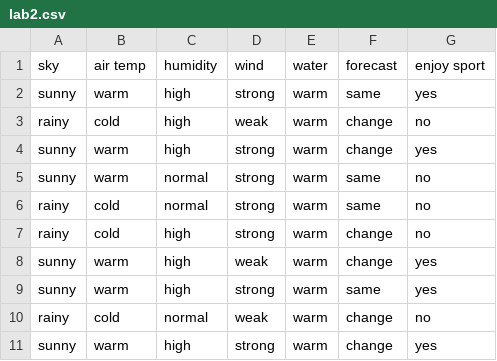
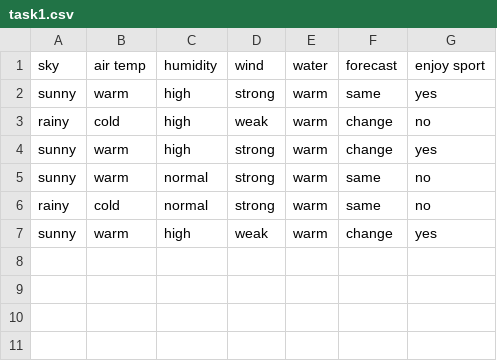
Before and after one commit to GeneralConfidential/College-Source, a CSV file: sem4/ml/lab/lab2/task1.csv (was sem4/ml/lab/lab2/lab2.csv), drawn as a sheet.

```diff
--- a/sem4/ml/lab/lab2/lab2.csv
+++ b/sem4/ml/lab/lab2/task1.csv
@@ -6,6 +6,2 @@ sunny,warm,normal,strong,warm,same,no
 rainy,cold,normal,strong,warm,same,no
-rainy,cold,high,strong,warm,change,no
 sunny,warm,high,weak,warm,change,yes
-sunny,warm,high,strong,warm,same,yes
-rainy,cold,normal,weak,warm,change,no
-sunny,warm,high,strong,warm,change,yes
```
Also changed, not shown: 4 other files.
